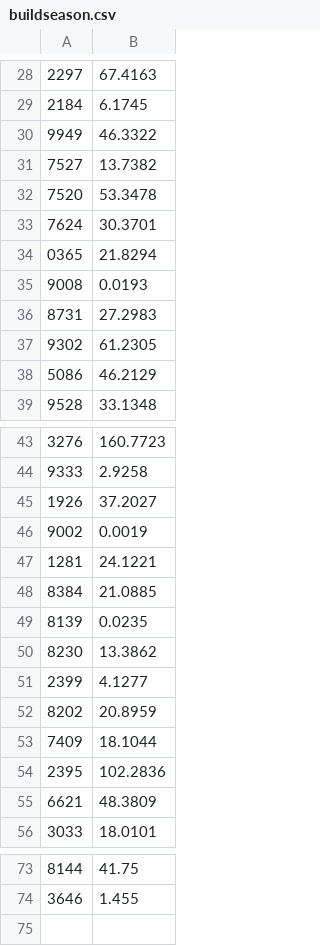
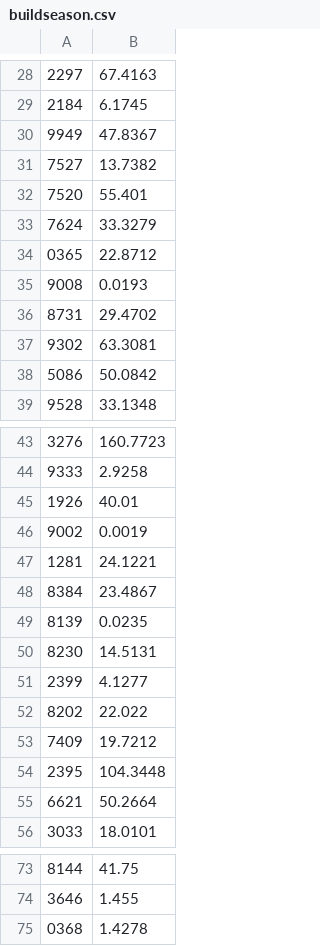
Before and after one commit to Team3128/2017-18-attendance-data, a CSV file: buildseason.csv, drawn as a sheet; only a part is shown, gaps mark what is left out; the diff covers the shown part only.

```diff
--- a/buildseason.csv
+++ b/buildseason.csv
@@ -29,11 +29,11 @@
 2184, 6.1745
-9949, 46.3322
+9949, 47.8367
 7527, 13.7382
-7520, 53.3478
-7624, 30.3701
-0365, 21.8294
+7520, 55.401
+7624, 33.3279
+0365, 22.8712
 9008, 0.0193
-8731, 27.2983
-9302, 61.2305
-5086, 46.2129
+8731, 29.4702
+9302, 63.3081
+5086, 50.0842
 9528, 33.1348
@@ -44,13 +44,13 @@
 9333, 2.9258
-1926, 37.2027
+1926, 40.01
 9002, 0.0019
 1281, 24.1221
-8384, 21.0885
+8384, 23.4867
 8139, 0.0235
-8230, 13.3862
+8230, 14.5131
 2399, 4.1277
-8202, 20.8959
-7409, 18.1044
-2395, 102.2836
-6621, 48.3809
+8202, 22.022
+7409, 19.7212
+2395, 104.3448
+6621, 50.2664
 3033, 18.0101
@@ -74 +74,2 @@
 3646, 1.455
+0368, 1.4278
```
Also changed, not shown: 13 edited cells elsewhere in this file.
